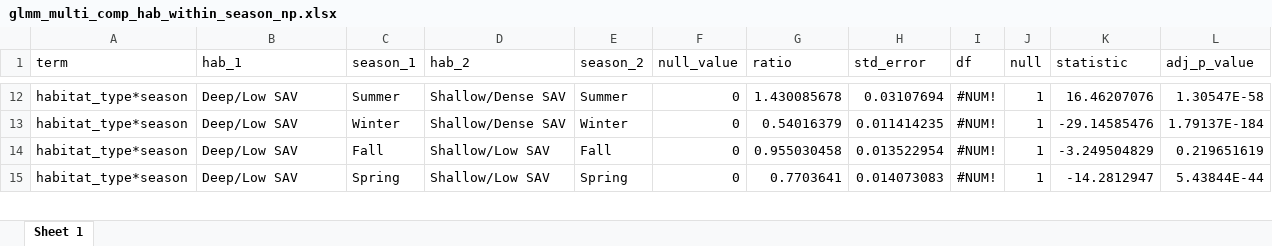
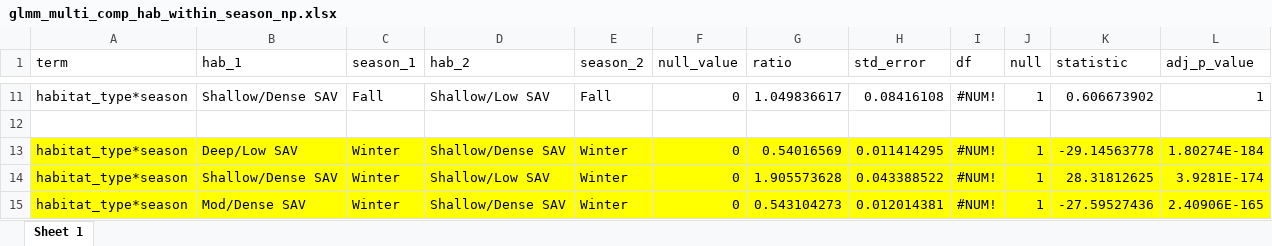
Before and after one commit to benjaminhlina/toronto-lmb-np-accel, an Excel workbook: results/accel-glmm-results/habitat-season/np/glmm_multi_comp_hab_within_season_np.xlsx, sheet Sheet 1, drawn as a sheet; only a part is shown, gaps mark what is left out; values as stored, in another font and other column widths than the file's, no borders; addresses are those after the commit; the diff covers the shown part only; the diff names each change by its address in the sheet, - before the commit and + after, or states it on an @@ line.

```diff
--- a/results/accel-glmm-results/habitat-season/np/glmm_multi_comp_hab_within_season_np.xlsx (sheet Sheet 1)
+++ b/results/accel-glmm-results/habitat-season/np/glmm_multi_comp_hab_within_season_np.xlsx (sheet Sheet 1)
-B11 (hab_1): Deep/Low SAV
+B11 (hab_1): Shallow/Dense SAV
-C11 (season_1): Summer
+C11 (season_1): Fall
-D11 (hab_2): Shallow/Dense SAV
+D11 (hab_2): Shallow/Low SAV
-E11 (season_2): Summer
+E11 (season_2): Fall
-G11 (ratio): 1.430085678
+G11 (ratio): 1.049836617
-H11 (std_error): 0.03107694
+H11 (std_error): 0.08416108
-K11 (statistic): 16.46207076
+K11 (statistic): 0.606673902
-L11 (adj_p_value): 1.30547E-58
+L11 (adj_p_value): 1
+row 12: (empty)
-A13:L15 fill: none
+A13:L15 fill: #FFFF00
-G13 (ratio): 0.54016379
+G13 (ratio): 0.54016569
-H13 (std_error): 0.011414235
+H13 (std_error): 0.011414295
-K13 (statistic): -29.14585476
+K13 (statistic): -29.14563778
-L13 (adj_p_value): 1.79137E-184
+L13 (adj_p_value): 1.80274E-184
-B14 (hab_1): Deep/Low SAV
+B14 (hab_1): Shallow/Dense SAV
-C14 (season_1): Fall
+C14 (season_1): Winter
-E14 (season_2): Fall
+E14 (season_2): Winter
-G14 (ratio): 0.955030458
+G14 (ratio): 1.905573628
-H14 (std_error): 0.013522954
+H14 (std_error): 0.043388522
-K14 (statistic): -3.249504829
+K14 (statistic): 28.31812625
-L14 (adj_p_value): 0.219651619
+L14 (adj_p_value): 3.9281E-174
-B15 (hab_1): Deep/Low SAV
+B15 (hab_1): Mod/Dense SAV
-C15 (season_1): Spring
+C15 (season_1): Winter
-D15 (hab_2): Shallow/Low SAV
+D15 (hab_2): Shallow/Dense SAV
-E15 (season_2): Spring
+E15 (season_2): Winter
-G15 (ratio): 0.7703641
+G15 (ratio): 0.543104273
-H15 (std_error): 0.014073083
+H15 (std_error): 0.012014381
-K15 (statistic): -14.2812947
+K15 (statistic): -27.59527436
-L15 (adj_p_value): 5.43844E-44
+L15 (adj_p_value): 2.40906E-165
```
Also changed, not shown: 3 added rows, 1 removed row, 228 edited cells and cell formats elsewhere in this sheet, results/accel-glmm-results/glmm_model_selection_hab_season_np.xlsx, results/accel-glmm-results/habitat-season/lmb/glmm_multi_comp_hab_within_season_LMB.xlsx, 4 other files.
